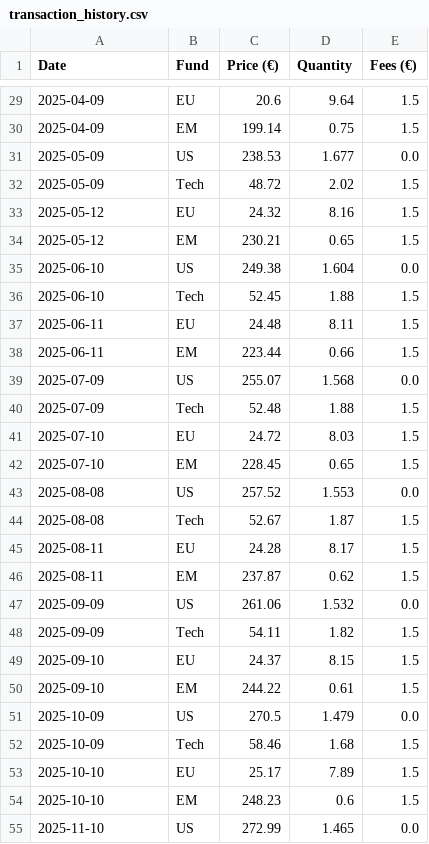
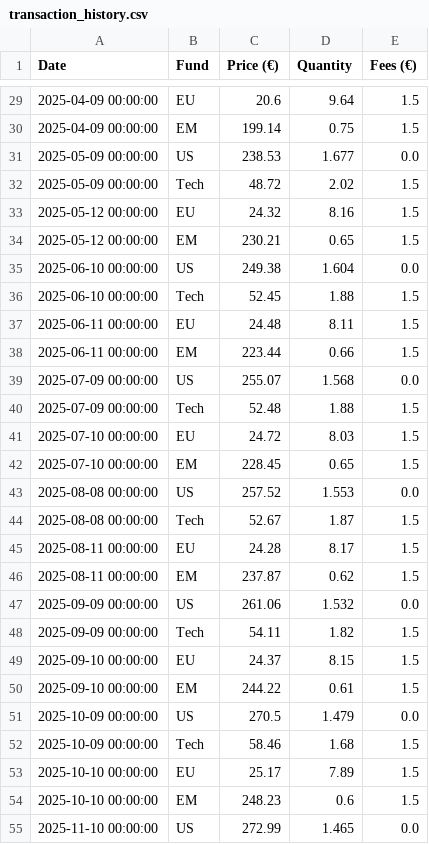
Before and after one commit to donutseater97/Sbronze, a CSV file: transaction_history.csv, drawn as a sheet; only a part is shown, gaps mark what is left out; the diff covers the shown part only.

```diff
--- a/transaction_history.csv
+++ b/transaction_history.csv
@@ -29,27 +29,27 @@ Date,Fund,Price (€),Quantity,Fees (€)
-2025-04-09,EU,20.6,9.64,1.5
-2025-04-09,EM,199.14,0.75,1.5
-2025-05-09,US,238.53,1.677,0.0
-2025-05-09,Tech,48.72,2.02,1.5
-2025-05-12,EU,24.32,8.16,1.5
-2025-05-12,EM,230.21,0.65,1.5
-2025-06-10,US,249.38,1.604,0.0
-2025-06-10,Tech,52.45,1.88,1.5
-2025-06-11,EU,24.48,8.11,1.5
-2025-06-11,EM,223.44,0.66,1.5
-2025-07-09,US,255.07,1.568,0.0
-2025-07-09,Tech,52.48,1.88,1.5
-2025-07-10,EU,24.72,8.03,1.5
-2025-07-10,EM,228.45,0.65,1.5
-2025-08-08,US,257.52,1.553,0.0
-2025-08-08,Tech,52.67,1.87,1.5
-2025-08-11,EU,24.28,8.17,1.5
-2025-08-11,EM,237.87,0.62,1.5
-2025-09-09,US,261.06,1.532,0.0
-2025-09-09,Tech,54.11,1.82,1.5
-2025-09-10,EU,24.37,8.15,1.5
-2025-09-10,EM,244.22,0.61,1.5
-2025-10-09,US,270.5,1.479,0.0
-2025-10-09,Tech,58.46,1.68,1.5
-2025-10-10,EU,25.17,7.89,1.5
-2025-10-10,EM,248.23,0.6,1.5
-2025-11-10,US,272.99,1.465,0.0
+2025-04-09 00:00:00,EU,20.6,9.64,1.5
+2025-04-09 00:00:00,EM,199.14,0.75,1.5
+2025-05-09 00:00:00,US,238.53,1.677,0.0
+2025-05-09 00:00:00,Tech,48.72,2.02,1.5
+2025-05-12 00:00:00,EU,24.32,8.16,1.5
+2025-05-12 00:00:00,EM,230.21,0.65,1.5
+2025-06-10 00:00:00,US,249.38,1.604,0.0
+2025-06-10 00:00:00,Tech,52.45,1.88,1.5
+2025-06-11 00:00:00,EU,24.48,8.11,1.5
+2025-06-11 00:00:00,EM,223.44,0.66,1.5
+2025-07-09 00:00:00,US,255.07,1.568,0.0
+2025-07-09 00:00:00,Tech,52.48,1.88,1.5
+2025-07-10 00:00:00,EU,24.72,8.03,1.5
+2025-07-10 00:00:00,EM,228.45,0.65,1.5
+2025-08-08 00:00:00,US,257.52,1.553,0.0
+2025-08-08 00:00:00,Tech,52.67,1.87,1.5
+2025-08-11 00:00:00,EU,24.28,8.17,1.5
+2025-08-11 00:00:00,EM,237.87,0.62,1.5
+2025-09-09 00:00:00,US,261.06,1.532,0.0
+2025-09-09 00:00:00,Tech,54.11,1.82,1.5
+2025-09-10 00:00:00,EU,24.37,8.15,1.5
+2025-09-10 00:00:00,EM,244.22,0.61,1.5
+2025-10-09 00:00:00,US,270.5,1.479,0.0
+2025-10-09 00:00:00,Tech,58.46,1.68,1.5
+2025-10-10 00:00:00,EU,25.17,7.89,1.5
+2025-10-10 00:00:00,EM,248.23,0.6,1.5
+2025-11-10 00:00:00,US,272.99,1.465,0.0
```
Also changed, not shown: 1 added row and 39 edited cells elsewhere in this file.
